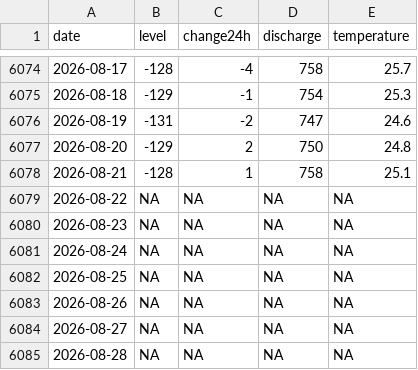
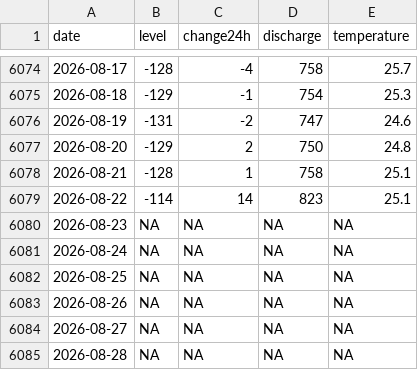
Before and after one commit to adam-egri/hydroinfo, a CSV file: by-location/Paks.csv, drawn as a sheet; only a part is shown, gaps mark what is left out.

```diff
--- a/by-location/Paks.csv
+++ b/by-location/Paks.csv
@@ -6078,3 +6078,3 @@
 2026-08-21,-128,1,758,25.1
-2026-08-22,NA,NA,NA,NA
+2026-08-22,-114,14,823,25.1
 2026-08-23,NA,NA,NA,NA
```
Also changed, not shown: by-location/Dunaföldvár.csv, by-location/Dunaújváros.csv, 19 other files.
